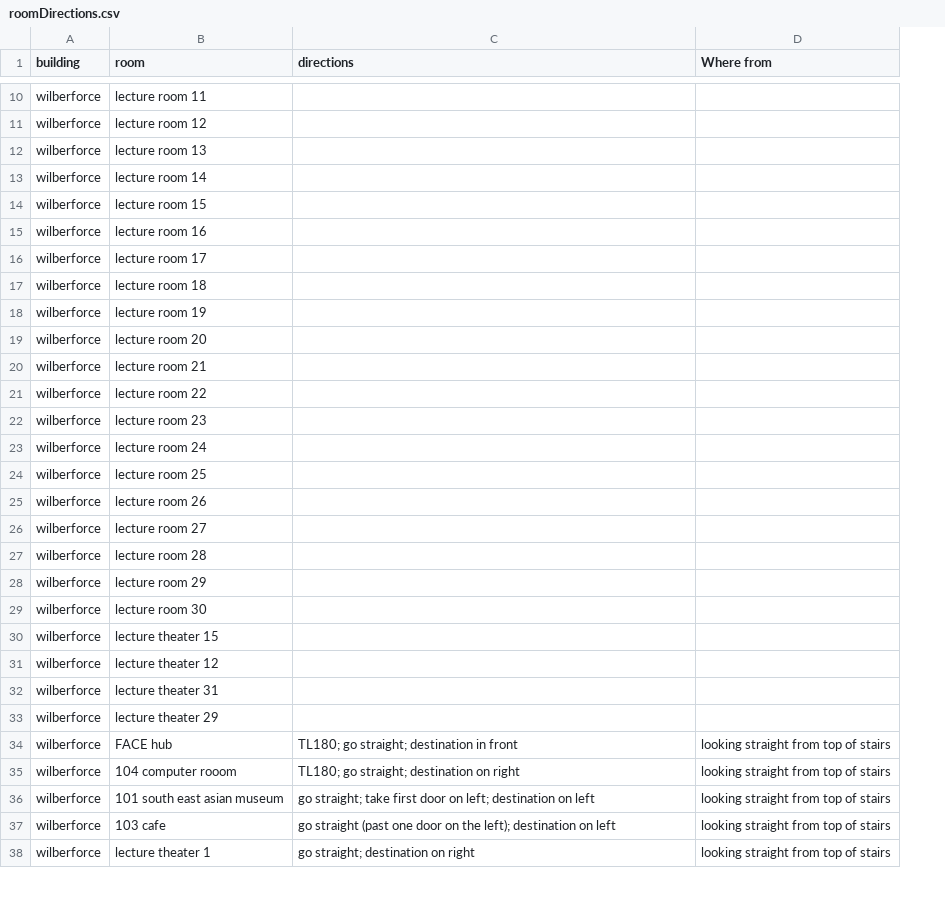
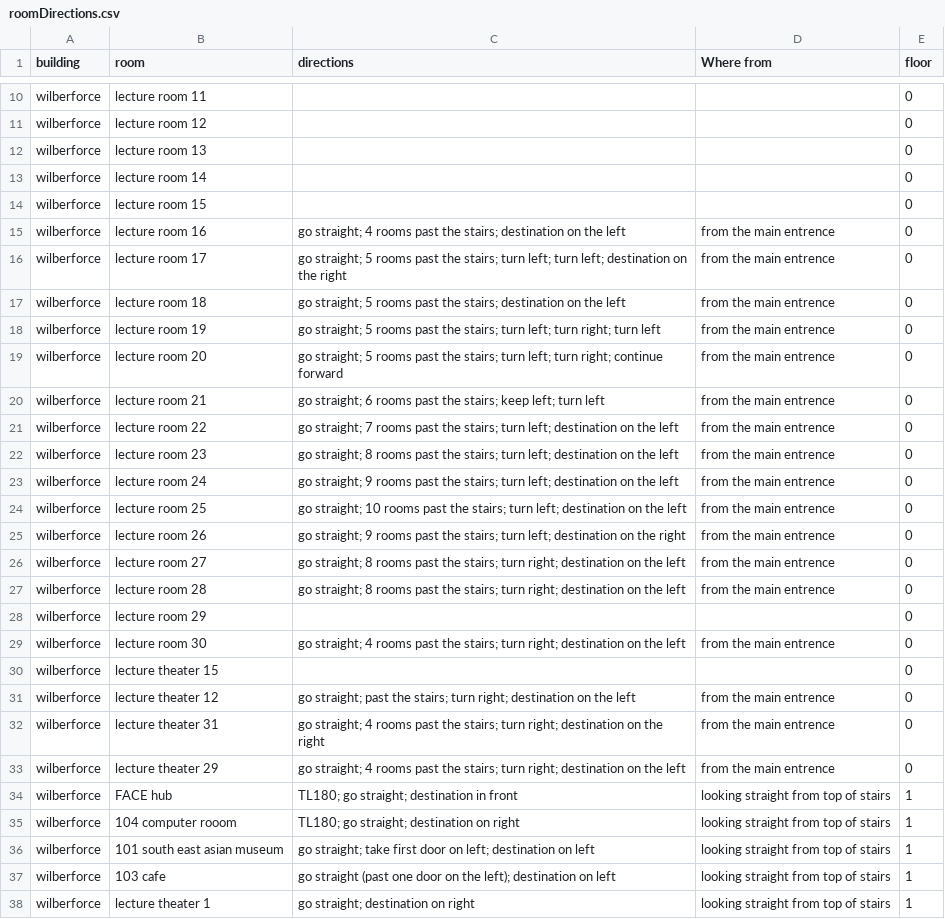
Before and after one commit to JKGelder/UoH-Navigation, a CSV file: UoH Navigation 2/UoH Navigation 2/bin/Debug/roomDirections.csv, drawn as a sheet; only a part is shown, gaps mark what is left out; the diff covers the shown part only; the diff names each change by its address in the sheet, - before the commit and + after, or states it on an @@ line.

Commit message:
Update 2
Home Page
Check box for those with difficulty using stairs
Option to get many different directions without having to restart app

```diff
--- a/UoH Navigation 2/UoH Navigation 2/bin/Debug/roomDirections.csv
+++ b/UoH Navigation 2/UoH Navigation 2/bin/Debug/roomDirections.csv
+column E (floor), rows 10-38: 0 | 0 | 0 | 0 | 0 | 0 | 0 | 0 | 0 | 0 | 0 | 0 | 0 | 0 | 0 | 0 | 0 | 0 | 0 | 0 | 0 | 0 | 0 | 0 | 1 | 1 | 1 | 1 | 1
-C15 (directions): (empty)
+C15 (directions): go straight; 4 rooms past the stairs; destination on the left
-D15:D27 (Where from): (empty)
+D15:D27 (Where from): from the main entrence
-C16 (directions): (empty)
+C16 (directions): go straight; 5 rooms past the stairs; turn left; turn left; destination on the right
-C17 (directions): (empty)
+C17 (directions): go straight; 5 rooms past the stairs; destination on the left
-C18 (directions): (empty)
+C18 (directions): go straight; 5 rooms past the stairs; turn left; turn right; turn left
-C19 (directions): (empty)
+C19 (directions): go straight; 5 rooms past the stairs; turn left; turn right; continue forward
-C20 (directions): (empty)
+C20 (directions): go straight; 6 rooms past the stairs; keep left; turn left
-C21 (directions): (empty)
+C21 (directions): go straight; 7 rooms past the stairs; turn left; destination on the left
-C22 (directions): (empty)
+C22 (directions): go straight; 8 rooms past the stairs; turn left; destination on the left
-C23 (directions): (empty)
+C23 (directions): go straight; 9 rooms past the stairs; turn left; destination on the left
-C24 (directions): (empty)
+C24 (directions): go straight; 10 rooms past the stairs; turn left; destination on the left
-C25 (directions): (empty)
+C25 (directions): go straight; 9 rooms past the stairs; turn left; destination on the right
-C26:C27 (directions): (empty)
+C26:C27 (directions): go straight; 8 rooms past the stairs; turn right; destination on the left
-C29 (directions): (empty)
+C29 (directions): go straight; 4 rooms past the stairs; turn right; destination on the left
-D29 (Where from): (empty)
+D29 (Where from): from the main entrence
-C31 (directions): (empty)
+C31 (directions): go straight; past the stairs; turn right; destination on the left
-D31:D33 (Where from): (empty)
+D31:D33 (Where from): from the main entrence
-C32 (directions): (empty)
+C32 (directions): go straight; 4 rooms past the stairs; turn right; destination on the right
-C33 (directions): (empty)
+C33 (directions): go straight; 4 rooms past the stairs; turn right; destination on the left
```
Also changed, not shown: 1 added row and 19 edited cells elsewhere in this file, 21 other files.
